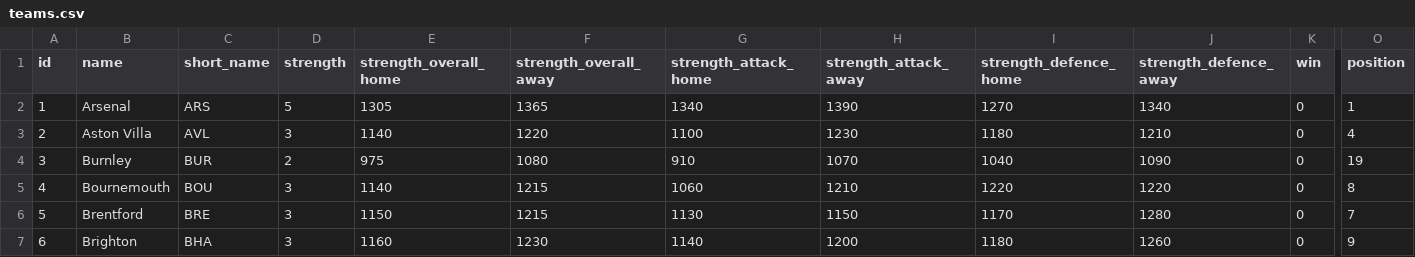
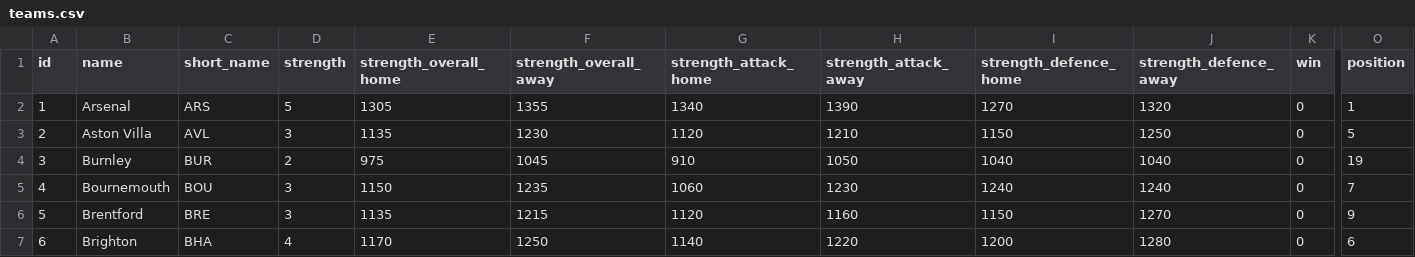
Before and after one commit to jduffy21/fpl-dashboard-data, a CSV file: fpl_data/teams.csv, drawn as a sheet; only a part is shown, gaps mark what is left out; the diff covers the shown part only; the diff names each change by its address in the sheet, - before the commit and + after, or states it on an @@ line.

```diff
--- a/fpl_data/teams.csv
+++ b/fpl_data/teams.csv
-F2 (strength_overall_away): 1365
+F2 (strength_overall_away): 1355
-J2 (strength_defence_away): 1340
+J2 (strength_defence_away): 1320
-E3 (strength_overall_home): 1140
+E3 (strength_overall_home): 1135
-F3 (strength_overall_away): 1220
+F3 (strength_overall_away): 1230
-G3 (strength_attack_home): 1100
+G3 (strength_attack_home): 1120
-H3 (strength_attack_away): 1230
+H3 (strength_attack_away): 1210
-I3 (strength_defence_home): 1180
+I3 (strength_defence_home): 1150
-J3 (strength_defence_away): 1210
+J3 (strength_defence_away): 1250
-O3 (position): 4
+O3 (position): 5
-F4 (strength_overall_away): 1080
+F4 (strength_overall_away): 1045
-H4 (strength_attack_away): 1070
+H4 (strength_attack_away): 1050
-J4 (strength_defence_away): 1090
+J4 (strength_defence_away): 1040
-E5 (strength_overall_home): 1140
+E5 (strength_overall_home): 1150
-F5 (strength_overall_away): 1215
+F5 (strength_overall_away): 1235
-H5 (strength_attack_away): 1210
+H5 (strength_attack_away): 1230
-I5 (strength_defence_home): 1220
+I5 (strength_defence_home): 1240
-J5 (strength_defence_away): 1220
+J5 (strength_defence_away): 1240
-O5 (position): 8
+O5 (position): 7
-E6 (strength_overall_home): 1150
+E6 (strength_overall_home): 1135
-G6 (strength_attack_home): 1130
+G6 (strength_attack_home): 1120
-H6 (strength_attack_away): 1150
+H6 (strength_attack_away): 1160
-I6 (strength_defence_home): 1170
+I6 (strength_defence_home): 1150
-J6 (strength_defence_away): 1280
+J6 (strength_defence_away): 1270
-O6 (position): 7
+O6 (position): 9
-D7 (strength): 3
+D7 (strength): 4
-E7 (strength_overall_home): 1160
+E7 (strength_overall_home): 1170
-F7 (strength_overall_away): 1230
+F7 (strength_overall_away): 1250
-H7 (strength_attack_away): 1200
+H7 (strength_attack_away): 1220
-I7 (strength_defence_home): 1180
+I7 (strength_defence_home): 1200
-J7 (strength_defence_away): 1260
+J7 (strength_defence_away): 1280
-O7 (position): 9
+O7 (position): 6
```
Also changed, not shown: 70 edited cells elsewhere in this file, fpl_data/best_players_latest.csv, fpl_data/best_players_log.csv, 5 other files.
